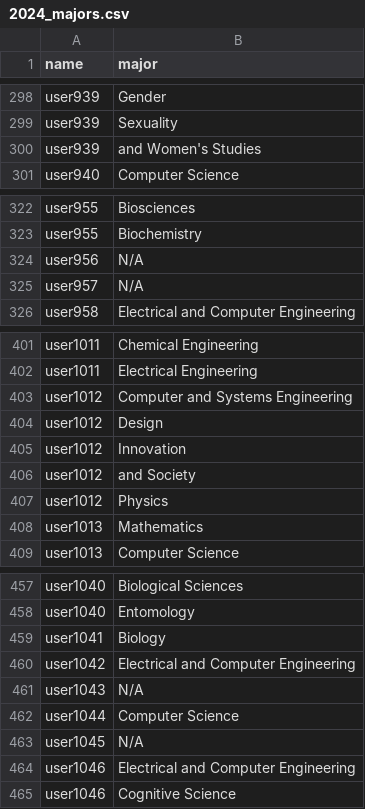
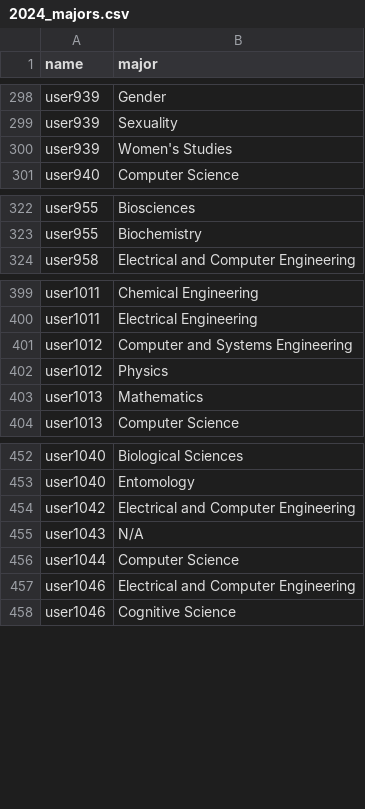
Before and after one commit to randomaccount1293/a2c-stats-revamp, a CSV file: generated/csv/2024_majors.csv, drawn as a sheet; only a part is shown, gaps mark what is left out.

```diff
--- a/generated/csv/2024_majors.csv
+++ b/generated/csv/2024_majors.csv
@@ -299,3 +299,3 @@ user939,Gender
 user939,Sexuality
-user939,and Women's Studies
+user939,Women's Studies
 user940,Computer Science
@@ -323,4 +323,2 @@ user955,Biosciences
 user955,Biochemistry
-user956,N/A
-user957,N/A
 user958,Electrical and Computer Engineering
@@ -403,5 +401,2 @@ user1011,Electrical Engineering
 user1012,Computer and Systems Engineering
-user1012,Design
-user1012,Innovation
-user1012,and Society
 user1012,Physics
@@ -458,3 +453,2 @@ user1040,Biological Sciences
 user1040,Entomology
-user1041,Biology
 user1042,Electrical and Computer Engineering
@@ -462,3 +456,2 @@ user1043,N/A
 user1044,Computer Science
-user1045,N/A
 user1046,Electrical and Computer Engineering
```
Also changed, not shown: generated/csv/2024_universities.csv, 7 other files.
